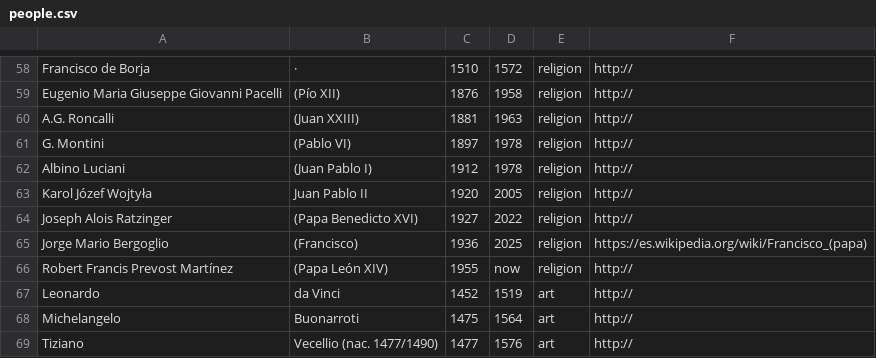
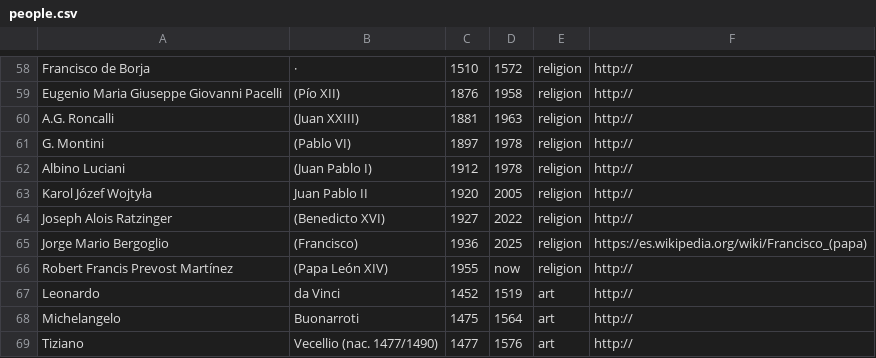
Before and after one commit to ebenimeli/people, a CSV file: people.csv, drawn as a sheet; only a part is shown, gaps mark what is left out.

Commit message:
Update people.csv

```diff
--- a/people.csv
+++ b/people.csv
@@ -63,3 +63,3 @@ Albino Luciani;(Juan Pablo I);1912;1978;religion;http://
 Karol Józef Wojtyła;Juan Pablo II;1920;2005;religion;http://
-Joseph Alois Ratzinger;(Papa Benedicto XVI);1927;2022;religion;http://
+Joseph Alois Ratzinger;(Benedicto XVI);1927;2022;religion;http://
 Jorge Mario Bergoglio;(Francisco);1936;2025;religion;https://es.wikipedia.org/wiki/Francisco_(papa)
```
